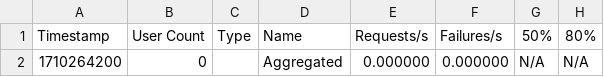
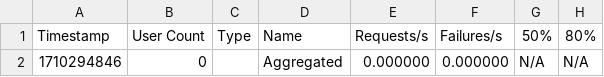
Before and after one commit to xczhw/social-network-lb, a CSV file: locust/output/temp/locust_stats_history.csv, drawn as a sheet; only a part is shown; the diff names each change by its address in the sheet, - before the commit and + after, or states it on an @@ line.

```diff
--- a/locust/output/temp/locust_stats_history.csv
+++ b/locust/output/temp/locust_stats_history.csv
-A2: 1710264200
+A2: 1710294846
```
Also changed, not shown: 10 other files.
